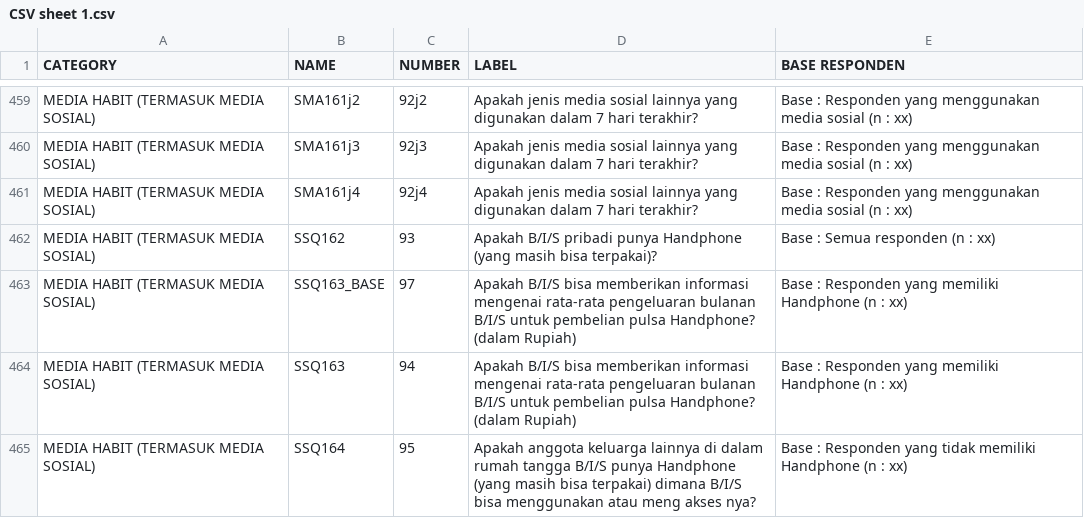
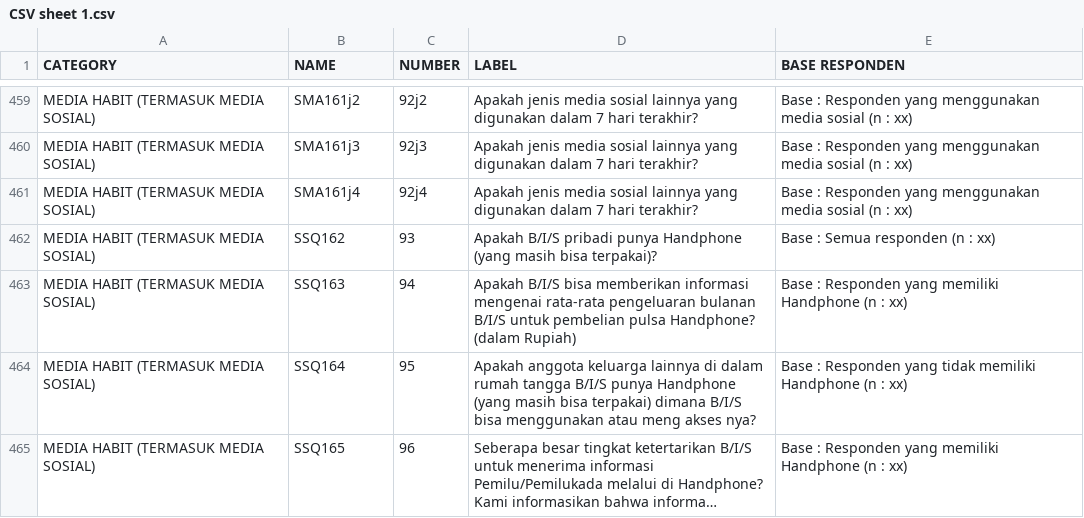
Before and after one commit to tmaybe/afs-survey-data, a CSV file: CSV sheet 1.csv, drawn as a sheet; only a part is shown, gaps mark what is left out; the shorter side is filled out with more unchanged rows; long unchanged cells end in ….

Commit message:
deleted SSQ163_BASE

```diff
--- a/CSV sheet 1.csv
+++ b/CSV sheet 1.csv
@@ -468,3 +468,2 @@ MEDIA HABIT (TERMASUK MEDIA SOSIAL),SMA161j4,92j4,Apakah jenis media sosial lain
 MEDIA HABIT (TERMASUK MEDIA SOSIAL),SSQ162,93,Apakah B/I/S pribadi punya Handphone (yang masih bisa terpakai)?,Base : Semua responden (n : xx)
-MEDIA HABIT (TERMASUK MEDIA SOSIAL),SSQ163_BASE,97,Apakah B/I/S bisa memberikan informasi mengenai rata-rata pengeluaran bulanan B/I/S untuk pembelian pulsa Handphone? (dalam Rupiah),Base : Responden yang memiliki Handphone (n : xx)
 MEDIA HABIT (TERMASUK MEDIA SOSIAL),SSQ163,94,Apakah B/I/S bisa memberikan informasi mengenai rata-rata pengeluaran bulanan B/I/S untuk pembelian pulsa Handphone? (dalam Rupiah),Base : Responden yang memiliki Handphone (n : xx)
```
